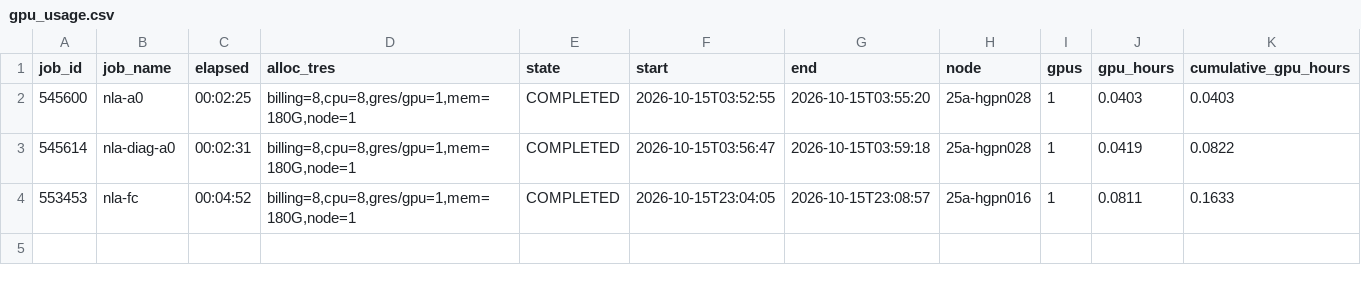
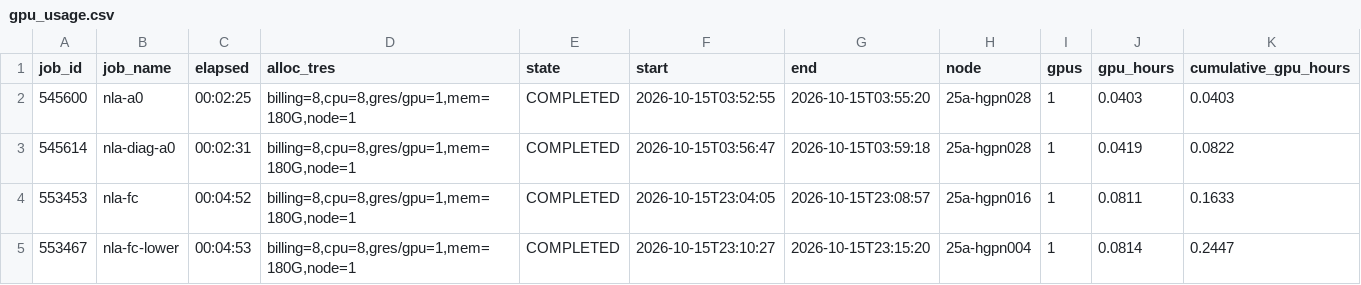
Before and after one commit to Same0620/KL_anchor, a CSV file: results/gpu_usage.csv, drawn as a sheet; the diff names each change by its address in the sheet, - before the commit and + after, or states it on an @@ line.

```diff
--- a/results/gpu_usage.csv
+++ b/results/gpu_usage.csv
+row 5: 553467 | nla-fc-lower | 00:04:53 | billing=8,cpu=8,gres/gpu=1,mem=180G,node=1 | COMPLETED | 2026-10-15T23:10:27 | 2026-10-15T23:15:20 | 25a-hgpn004 | 1 | 0.0814 | 0.2447
```
Also changed, not shown: 9 other files.
